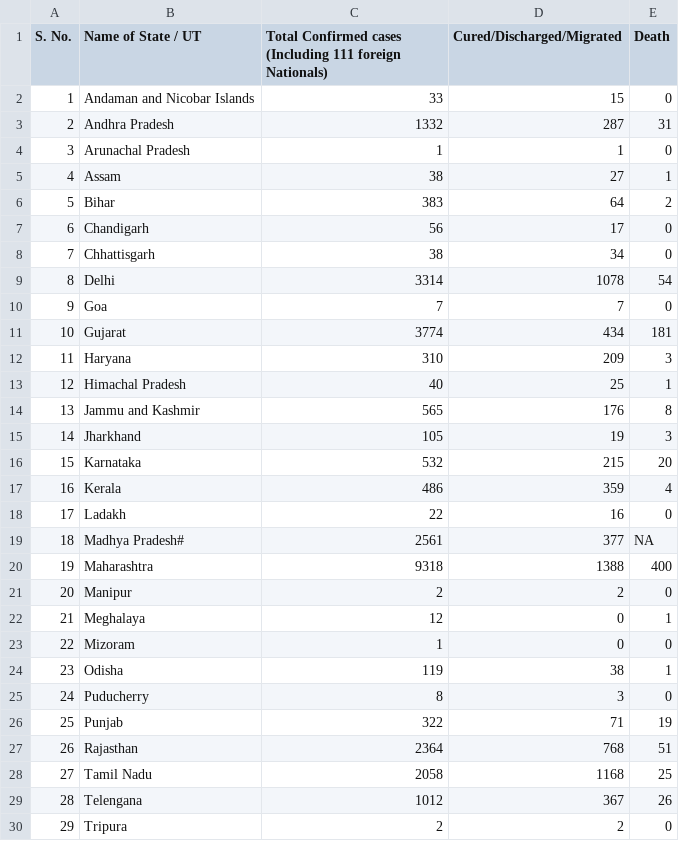
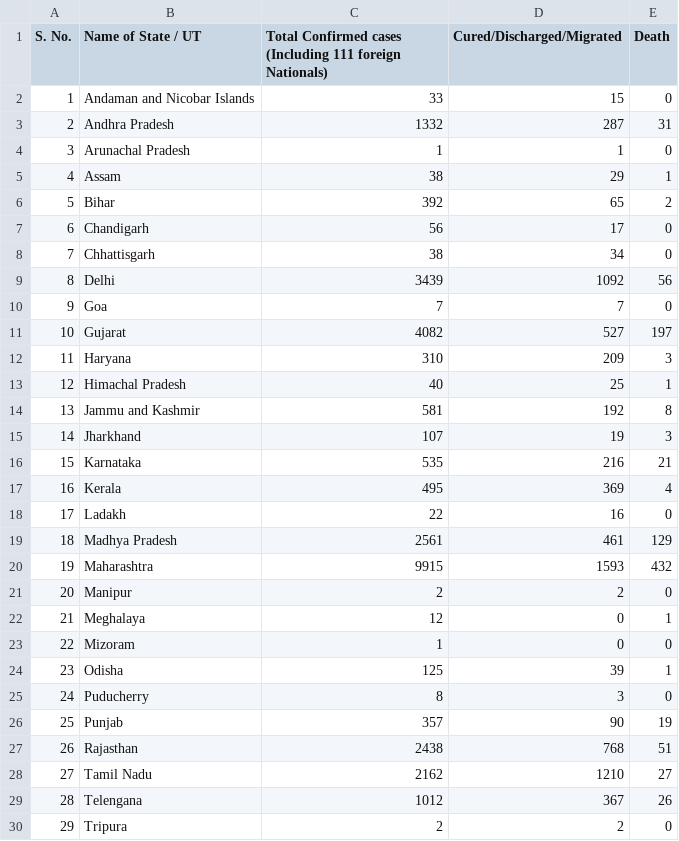
Before and after one commit to ravi-prakash1907/COVID-19-India, a CSV file: india-today/todayData.csv, drawn as a sheet; only a part is shown; the diff covers the shown part only.

```diff
--- a/india-today/todayData.csv
+++ b/india-today/todayData.csv
@@ -5,2 +5,2 @@
-"4","Assam","38","27","1"
-"5","Bihar","383","64","2"
+4,Assam,38,29,1
+5,Bihar,392,65,2
@@ -9 +9 @@
-"8","Delhi","3314","1078","54"
+8,Delhi,3439,1092,56
@@ -11 +11 @@
-"10","Gujarat","3774","434","181"
+10,Gujarat,4082,527,197
@@ -14,4 +14,4 @@
-"13","Jammu and Kashmir","565","176","8"
-"14","Jharkhand","105","19","3"
-"15","Karnataka","532","215","20"
-"16","Kerala","486","359","4"
+13,Jammu and Kashmir,581,192,8
+14,Jharkhand,107,19,3
+15,Karnataka,535,216,21
+16,Kerala,495,369,4
@@ -19,2 +19,2 @@
-"18","Madhya Pradesh#","2561","377",NA
-"19","Maharashtra","9318","1388","400"
+18,Madhya Pradesh,2561,461,129
+19,Maharashtra,9915,1593,432
@@ -24 +24 @@
-"23","Odisha","119","38","1"
+23,Odisha,125,39,1
@@ -26,3 +26,3 @@
-"25","Punjab","322","71","19"
-"26","Rajasthan","2364","768","51"
-"27","Tamil Nadu","2058","1168","25"
+25,Punjab,357,90,19
+26,Rajasthan,2438,768,51
+27,Tamil Nadu,2162,1210,27
```
Also changed, not shown: 7 edited cells elsewhere in this file, india-today/backup/covid_19_india.csv, india-today/cleaned/statewise_ready.csv, 17 other files.
